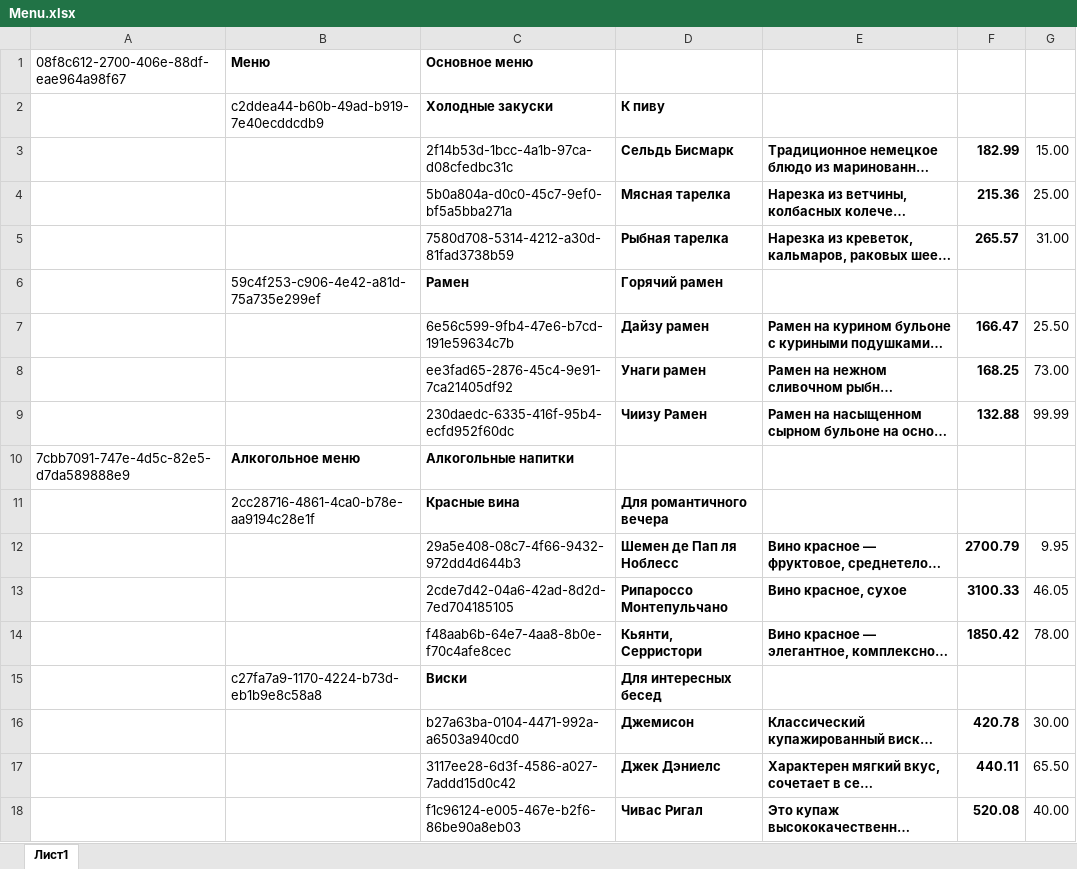
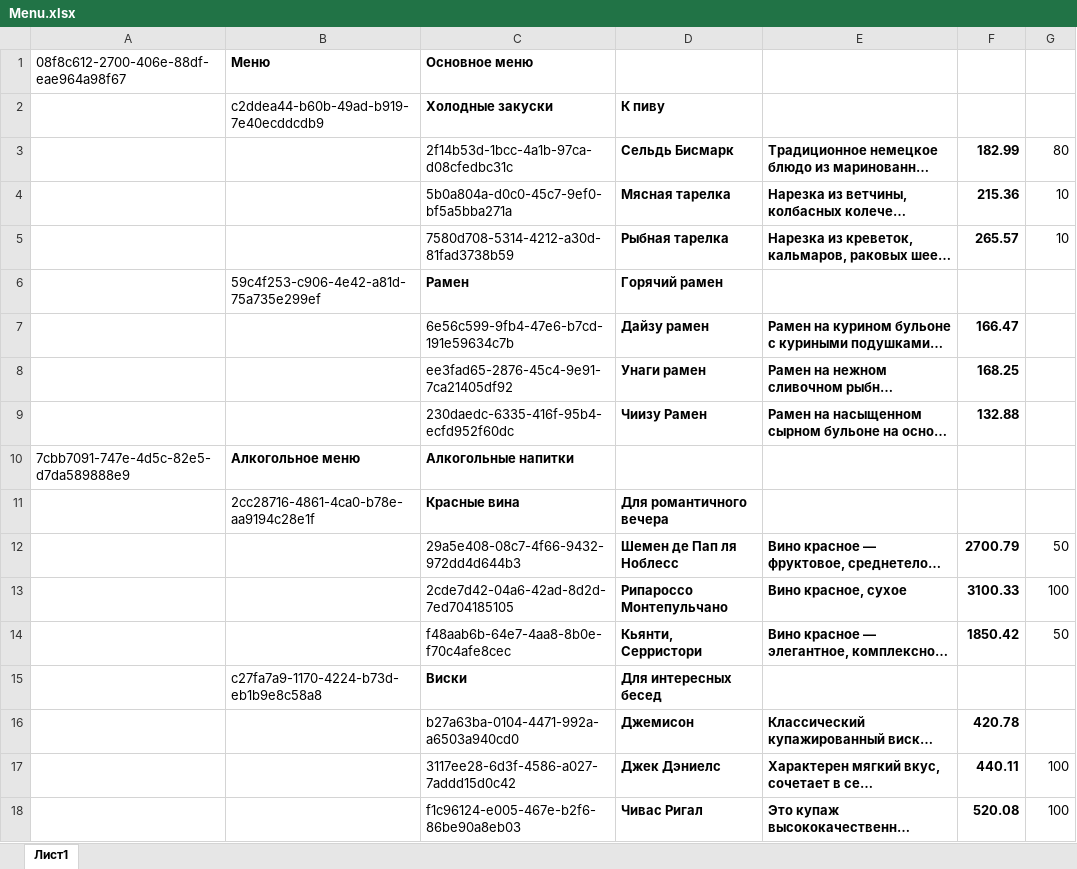
Before and after one commit to Borcheg1/FastAPI_Restaurant, an Excel workbook: admin/Menu.xlsx, sheet Лист1, drawn as a sheet; long unchanged cells end in …; values as stored, in another font and other column widths than the file's, no borders; the diff names each change by its address in the sheet, - before the commit and + after, or states it on an @@ line.

Commit message:
updated admin/Menu.xlsx (changed discounts numbers)

```diff
--- a/admin/Menu.xlsx (sheet Лист1)
+++ b/admin/Menu.xlsx (sheet Лист1)
-G3: 15.00
+G3: 80
-G4: 25.00
+G4: 10
-G5: 31.00
+G5: 10
-G7: 25.50
+G7: (empty)
-G8: 73.00
+G8: (empty)
-G9: 99.99
+G9: (empty)
-G12: 9.95
+G12: 50
-G13: 46.05
+G13: 100
-G14: 78.00
+G14: 50
-G16: 30.00
+G16: (empty)
-G17: 65.50
+G17: 100
-G18: 40.00
+G18: 100
```
